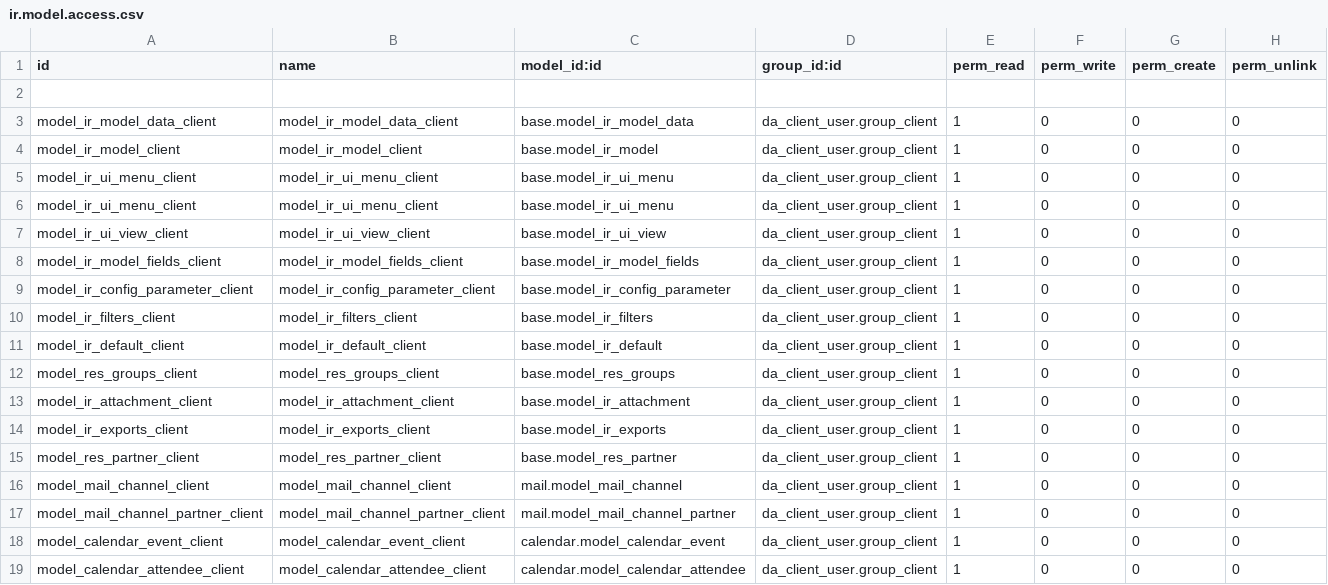
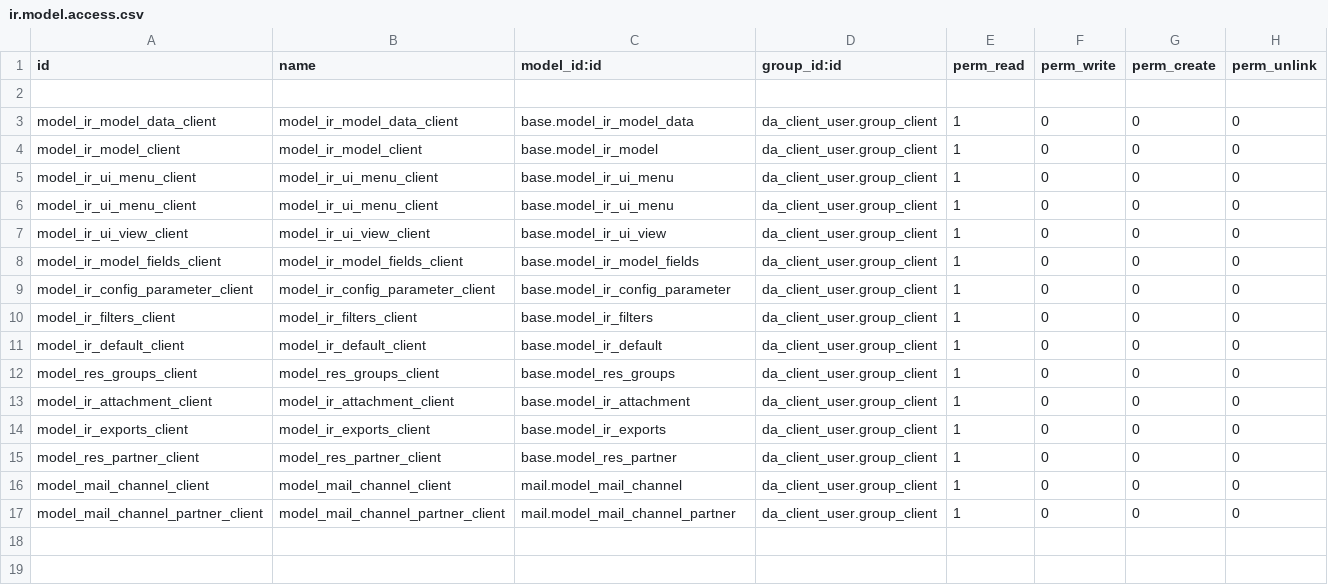
Before and after one commit to trieuchinhchu/Graduation-Project, a CSV file: da_client_user/security/ir.model.access.csv, drawn as a sheet.

```diff
--- a/da_client_user/security/ir.model.access.csv
+++ b/da_client_user/security/ir.model.access.csv
@@ -17,3 +17 @@ model_mail_channel_client,model_mail_channel_client,mail.model_mail_channel,da_c
 model_mail_channel_partner_client,model_mail_channel_partner_client,mail.model_mail_channel_partner,da_client_user.group_client,1,0,0,0
-model_calendar_event_client,model_calendar_event_client,calendar.model_calendar_event,da_client_user.group_client,1,0,0,0
-model_calendar_attendee_client,model_calendar_attendee_client,calendar.model_calendar_attendee,da_client_user.group_client,1,0,0,0
```
Also changed, not shown: 34 other files.
